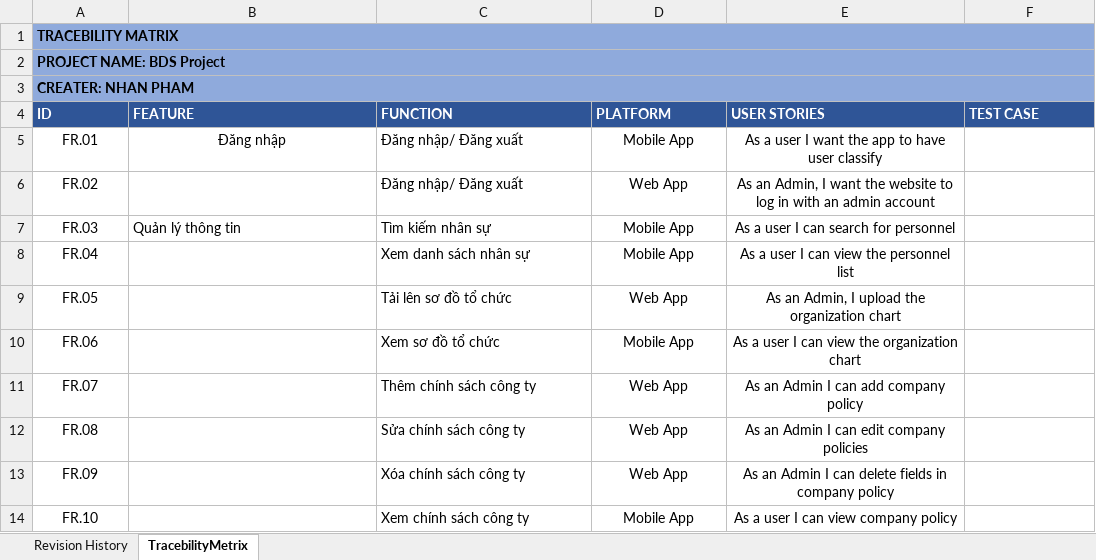
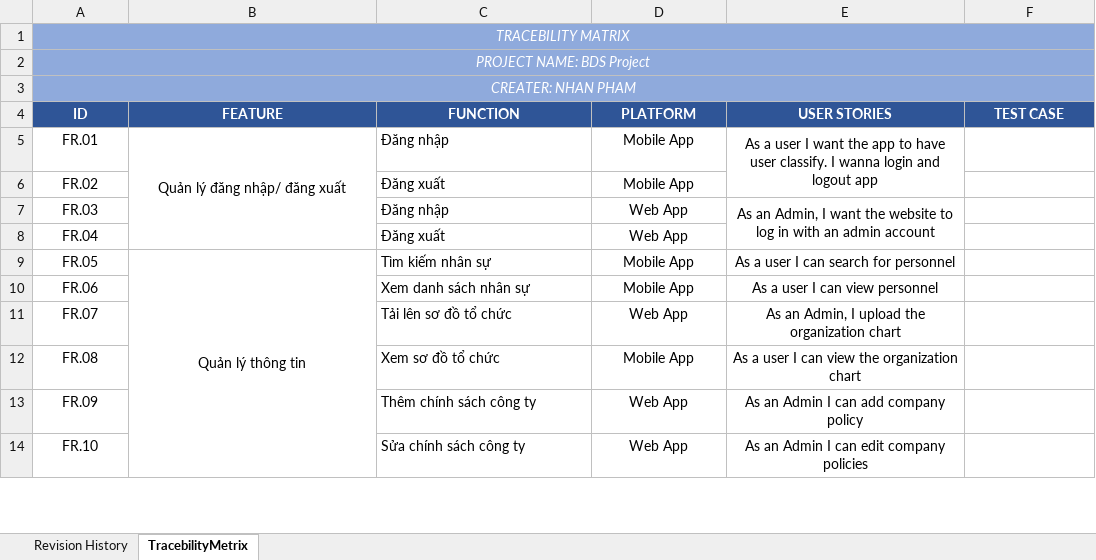
Before and after one commit to DamianHuynh/Capstone-Project, an Excel workbook: Improgress/2. Artifact and Deliverable/Requirement/TracebilityMetrix/RE_TracebilityMetrix_Ver1.0.xlsx, sheet TracebilityMetrix, drawn as a sheet; only a part is shown; values as stored, in another font and other column widths than the file's, no borders; conditional formats and table styles not drawn; the diff covers the shown part only; the diff names each change by its address in the sheet, - before the commit and + after, or states it on an @@ line.

Commit message:
edit

```diff
--- a/Improgress/2. Artifact and Deliverable/Requirement/TracebilityMetrix/RE_TracebilityMetrix_Ver1.0.xlsx (sheet TracebilityMetrix)
+++ b/Improgress/2. Artifact and Deliverable/Requirement/TracebilityMetrix/RE_TracebilityMetrix_Ver1.0.xlsx (sheet TracebilityMetrix)
@@ A1:A3 bold: on → off, italic: off → on, text colour: black → #FFFFFF, alignment: left → center @@
-A4:F4 alignment: left
+A4:F4 alignment: center
-B5 (FEATURE): Đăng nhập
+B5 (FEATURE): Quản lý đăng nhập/ đăng xuất
+B5:B8 merged
-C5 (FUNCTION): Đăng nhập/ Đăng xuất
+C5 (FUNCTION): Đăng nhập
-E5 (USER STORIES): …have user classify
+E5 (USER STORIES): …have user classify. I wanna login and logout app
+E5:E6 merged
-C6 (FUNCTION): Đăng nhập/ Đăng xuất
+C6 (FUNCTION): Đăng xuất
-D6 (PLATFORM): Web App
+D6 (PLATFORM): Mobile App
-E6 (USER STORIES): As an Admin, I want the website to log in with an admin account
+E6 (USER STORIES): (empty)
-B7 (FEATURE): Quản lý thông tin
+B7 (FEATURE): (empty)
-C7 (FUNCTION): Tìm kiếm nhân sự
+C7 (FUNCTION): Đăng nhập
-D7:D8 (PLATFORM): Mobile App
+D7:D8 (PLATFORM): Web App
-E7 (USER STORIES): As a user I can search for personnel
+E7 (USER STORIES): As an Admin, I want the website to log in with an admin account
+E7:E8 merged
-C8 (FUNCTION): Xem danh sách nhân sự
+C8 (FUNCTION): Đăng xuất
-E8 (USER STORIES): As a user I can view the personnel list
+E8 (USER STORIES): (empty)
-B9 (FEATURE): (empty)
+B9 (FEATURE): Quản lý thông tin
+B9:B21 merged
-C9 (FUNCTION): Tải lên sơ đồ tổ chức
+C9 (FUNCTION): Tìm kiếm nhân sự
-D9 (PLATFORM): Web App
+D9 (PLATFORM): Mobile App
-E9 (USER STORIES): As an Admin, I upload the organization chart
+E9 (USER STORIES): As a user I can search for personnel
-C10 (FUNCTION): Xem sơ đồ tổ chức
+C10 (FUNCTION): Xem danh sách nhân sự
-E10 (USER STORIES): As a user I can view the organization chart
+E10 (USER STORIES): As a user I can view personnel
-C11 (FUNCTION): Thêm chính sách công ty
+C11 (FUNCTION): Tải lên sơ đồ tổ chức
-E11 (USER STORIES): As an Admin I can add company policy
+E11 (USER STORIES): As an Admin, I upload the organization chart
-C12 (FUNCTION): Sửa chính sách công ty
+C12 (FUNCTION): Xem sơ đồ tổ chức
-D12 (PLATFORM): Web App
+D12 (PLATFORM): Mobile App
-E12 (USER STORIES): As an Admin I can edit company policies
+E12 (USER STORIES): As a user I can view the organization chart
-C13 (FUNCTION): Xóa chính sách công ty
+C13 (FUNCTION): Thêm chính sách công ty
-E13 (USER STORIES): As an Admin I can delete fields in company policy
+E13 (USER STORIES): As an Admin I can add company policy
-C14 (FUNCTION): Xem chính sách công ty
+C14 (FUNCTION): Sửa chính sách công ty
-D14 (PLATFORM): Mobile App
+D14 (PLATFORM): Web App
-E14 (USER STORIES): As a user I can view company policy
+E14 (USER STORIES): As an Admin I can edit company policies
```
Also changed, not shown: 24 added rows, 68 edited cells, cell formats and merged cells elsewhere in this sheet, Improgress/2. Artifact and Deliverable/Requirement/ProductBacklog/RE_ProductBacklog_Ver1.1.xlsx, 2 other files.
